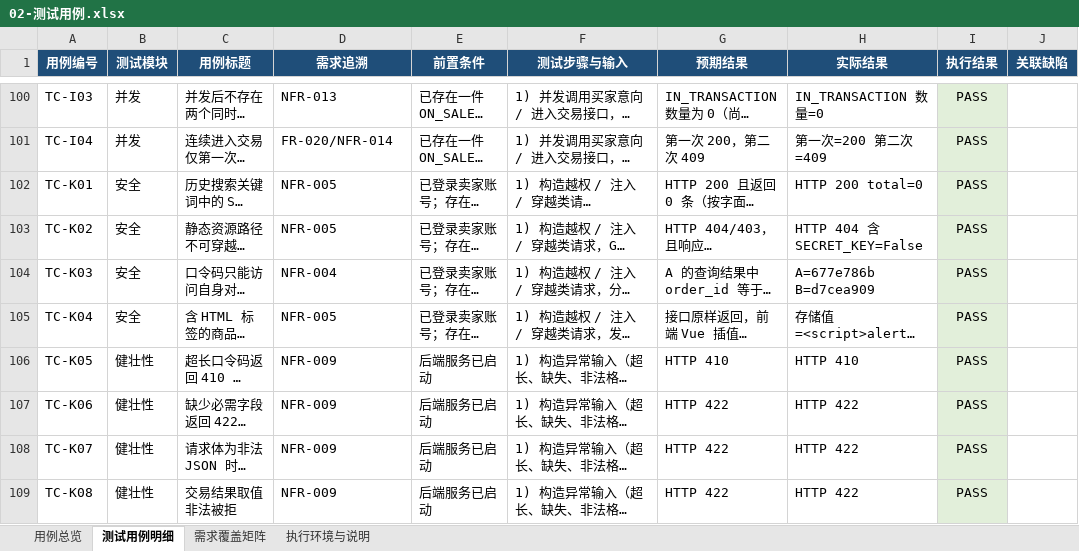
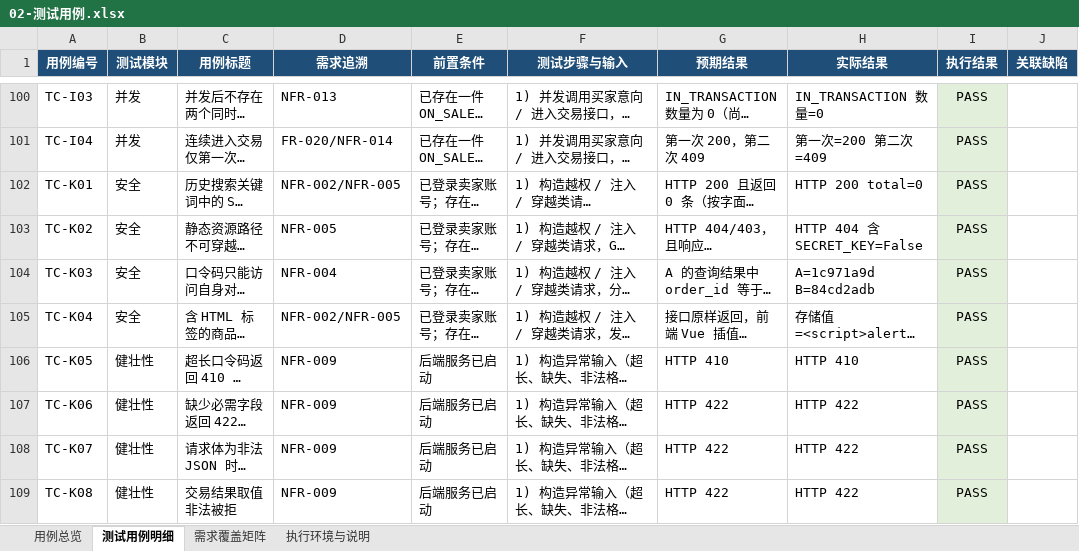
Before and after one commit to tyq-arch/single-merchant-shop-9, an Excel workbook: docs/测试/02-测试用例.xlsx, sheet 测试用例明细, drawn as a sheet; only a part is shown, gaps mark what is left out; long unchanged cells end in …; values as stored, in another font and other column widths than the file's, no borders; the diff covers the shown part only; the diff names each change by its address in the sheet, - before the commit and + after, or states it on an @@ line.

```diff
--- a/docs/测试/02-测试用例.xlsx (sheet 测试用例明细)
+++ b/docs/测试/02-测试用例.xlsx (sheet 测试用例明细)
-D102 (需求追溯): NFR-005
+D102 (需求追溯): NFR-002/NFR-005
-H104 (实际结果): A=677e786b B=d7cea909
+H104 (实际结果): A=1c971a9d B=84cd2adb
-D105 (需求追溯): NFR-005
+D105 (需求追溯): NFR-002/NFR-005
```
Also changed, not shown: 21 edited cells elsewhere in this sheet, sheet 需求覆盖矩阵, sheet 用例总览, docs/测试/03-BUG记录与汇总表.xlsx, docs/测试/04-功能验收校验清单与上线合规检查表.xlsx, 4 other files.
